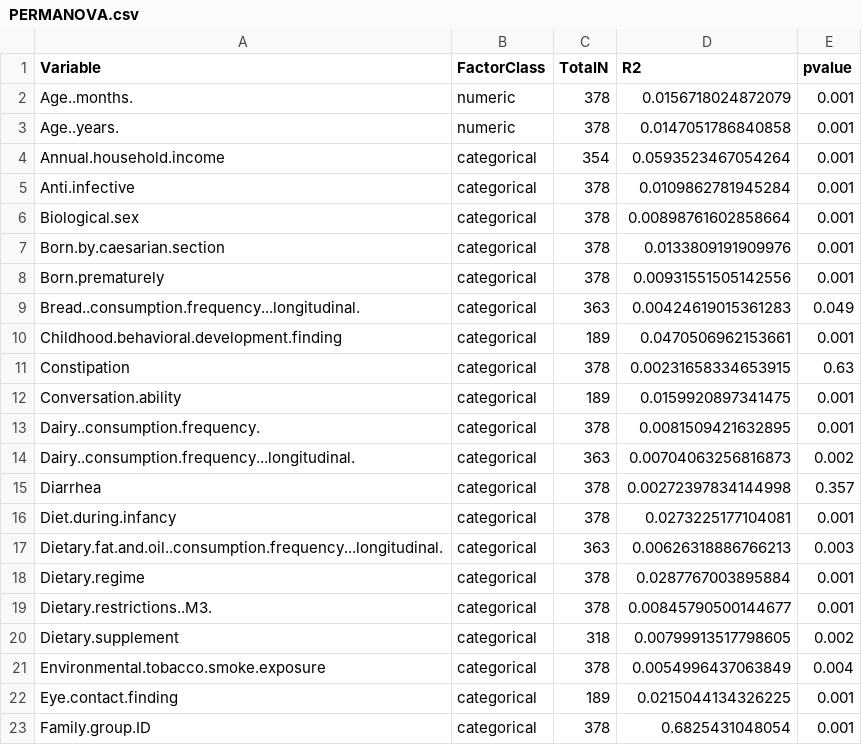
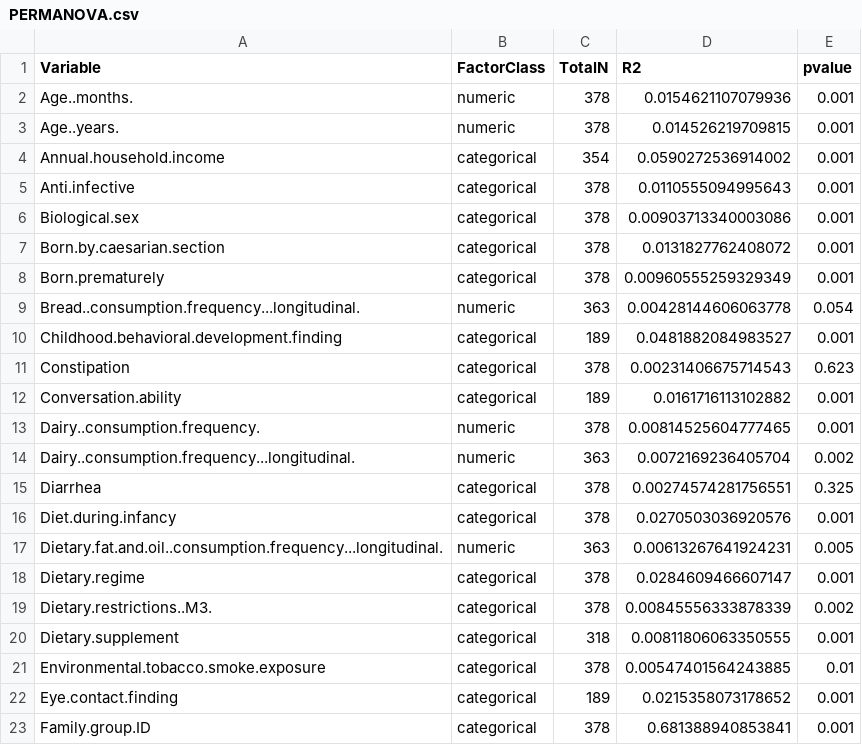
Before and after one commit to MaudeDavidLab/M3_Phyloseq_Analysis, a CSV file: PERMANOVA.csv, drawn as a sheet; only a part is shown; the diff covers the shown part only.

```diff
--- a/PERMANOVA.csv
+++ b/PERMANOVA.csv
@@ -1,23 +1,23 @@
 "Variable","FactorClass","TotalN","R2","pvalue"
-"Age..months.","numeric",378,0.0156718024872079,0.001
-"Age..years.","numeric",378,0.0147051786840858,0.001
-"Annual.household.income","categorical",354,0.0593523467054264,0.001
-"Anti.infective","categorical",378,0.0109862781945284,0.001
-"Biological.sex","categorical",378,0.00898761602858664,0.001
-"Born.by.caesarian.section","categorical",378,0.0133809191909976,0.001
-"Born.prematurely","categorical",378,0.00931551505142556,0.001
-"Bread..consumption.frequency...longitudinal.","categorical",363,0.00424619015361283,0.049
-"Childhood.behavioral.development.finding","categorical",189,0.0470506962153661,0.001
-"Constipation","categorical",378,0.00231658334653915,0.63
-"Conversation.ability","categorical",189,0.0159920897341475,0.001
-"Dairy..consumption.frequency.","categorical",378,0.0081509421632895,0.001
-"Dairy..consumption.frequency...longitudinal.","categorical",363,0.00704063256816873,0.002
-"Diarrhea","categorical",378,0.00272397834144998,0.357
-"Diet.during.infancy","categorical",378,0.0273225177104081,0.001
-"Dietary.fat.and.oil..consumption.frequency...longitudinal.","categorical",363,0.00626318886766213,0.003
-"Dietary.regime","categorical",378,0.0287767003895884,0.001
-"Dietary.restrictions..M3.","categorical",378,0.00845790500144677,0.001
-"Dietary.supplement","categorical",318,0.00799913517798605,0.002
-"Environmental.tobacco.smoke.exposure","categorical",378,0.0054996437063849,0.004
-"Eye.contact.finding","categorical",189,0.0215044134326225,0.001
-"Family.group.ID","categorical",378,0.6825431048054,0.001
+"Age..months.","numeric",378,0.0154621107079936,0.001
+"Age..years.","numeric",378,0.014526219709815,0.001
+"Annual.household.income","categorical",354,0.0590272536914002,0.001
+"Anti.infective","categorical",378,0.0110555094995643,0.001
+"Biological.sex","categorical",378,0.00903713340003086,0.001
+"Born.by.caesarian.section","categorical",378,0.0131827762408072,0.001
+"Born.prematurely","categorical",378,0.00960555259329349,0.001
+"Bread..consumption.frequency...longitudinal.","numeric",363,0.00428144606063778,0.054
+"Childhood.behavioral.development.finding","categorical",189,0.0481882084983527,0.001
+"Constipation","categorical",378,0.00231406675714543,0.623
+"Conversation.ability","categorical",189,0.0161716113102882,0.001
+"Dairy..consumption.frequency.","numeric",378,0.00814525604777465,0.001
+"Dairy..consumption.frequency...longitudinal.","numeric",363,0.0072169236405704,0.002
+"Diarrhea","categorical",378,0.00274574281756551,0.325
+"Diet.during.infancy","categorical",378,0.0270503036920576,0.001
+"Dietary.fat.and.oil..consumption.frequency...longitudinal.","numeric",363,0.00613267641924231,0.005
+"Dietary.regime","categorical",378,0.0284609466607147,0.001
+"Dietary.restrictions..M3.","categorical",378,0.00845556333878339,0.002
+"Dietary.supplement","categorical",318,0.00811806063350555,0.001
+"Environmental.tobacco.smoke.exposure","categorical",378,0.00547401564243885,0.01
+"Eye.contact.finding","categorical",189,0.0215358073178652,0.001
+"Family.group.ID","categorical",378,0.681388940853841,0.001
```
Also changed, not shown: 147 edited cells elsewhere in this file, PERMANOV_betadis_imp_corhort.csv, Xsqr_05.csv, 3 other files.
